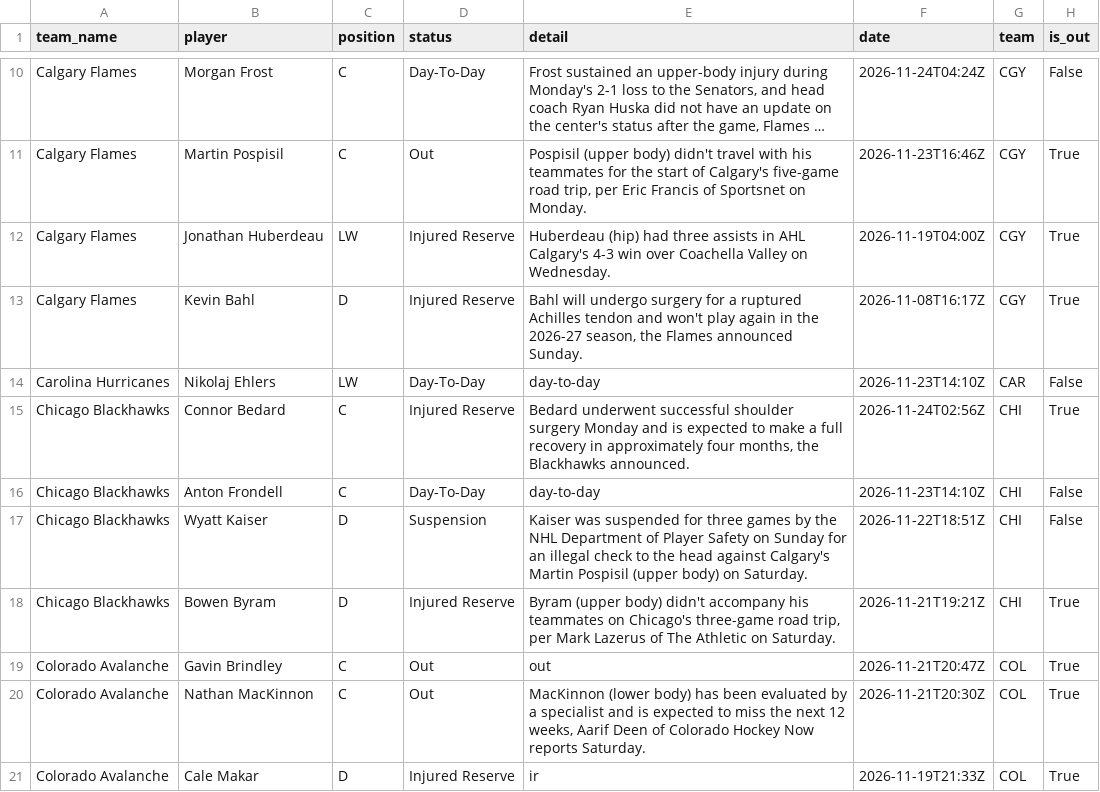
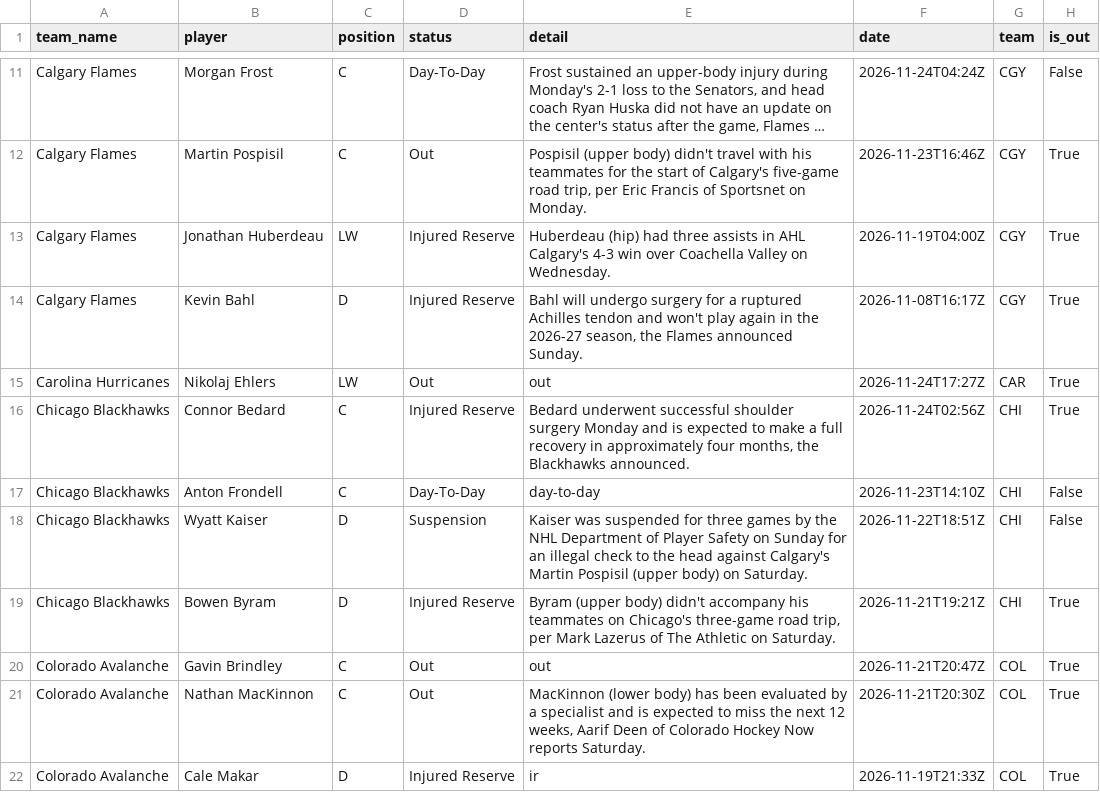
Before and after one commit to qtc8m722n9-dot/nhl-bettings-pipeline, a CSV file: data/raw/2026-11-24/injuries.csv, drawn as a sheet; only a part is shown, gaps mark what is left out; long unchanged cells end in …; the diff covers the shown part only.

```diff
--- a/data/raw/2026-11-24/injuries.csv
+++ b/data/raw/2026-11-24/injuries.csv
@@ -13,3 +14,3 @@ Calgary Flames,Jonathan Huberdeau,LW,Injured Reserve,Huberdeau (hip) had three a
 Calgary Flames,Kevin Bahl,D,Injured Reserve,"Bahl will undergo surgery for a ruptured Achilles tendon and won't play again in the 2026-27 season, the Flames announced Sunday.",2026-11-08T16:17Z,CGY,True
-Carolina Hurricanes,Nikolaj Ehlers,LW,Day-To-Day,day-to-day,2026-11-23T14:10Z,CAR,False
+Carolina Hurricanes,Nikolaj Ehlers,LW,Out,out,2026-11-24T17:27Z,CAR,True
 Chicago Blackhawks,Connor Bedard,C,Injured Reserve,"Bedard underwent successful shoulder surgery Monday and is expected to make a full recovery in approximately four months, the Blackhawks announced.",2026-11-24T02:56Z,CHI,True
```
Also changed, not shown: 4 added rows, 4 removed rows and 4 edited cells elsewhere in this file, data/raw/2026-11-24/df_lines.csv, data/slates/2026-11-24.csv, 6 other files.
